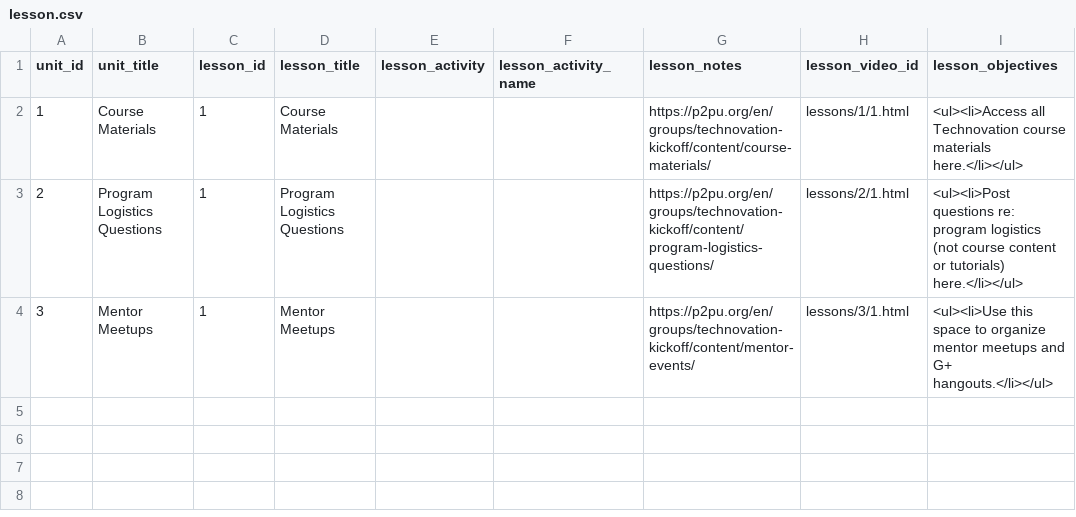
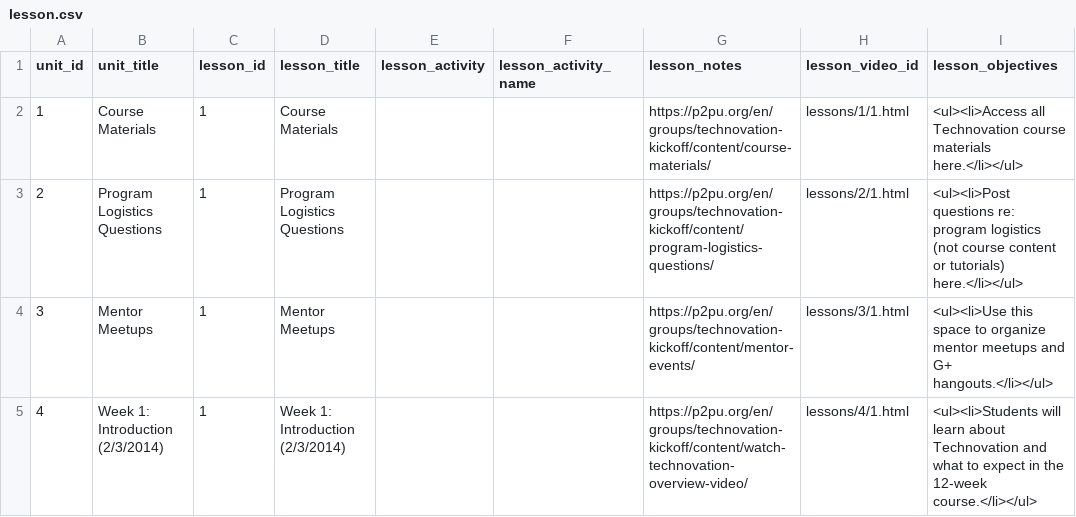
Before and after one commit to rajeeshnair/technovation_dev, a CSV file: coursebuilder/data/lesson.csv, drawn as a sheet; the diff names each change by its address in the sheet, - before the commit and + after, or states it on an @@ line.

```diff
--- a/coursebuilder/data/lesson.csv
+++ b/coursebuilder/data/lesson.csv
+row 5: 4 | Week 1: Introduction (2/3/2014) | 1 | Week 1: Introduction (2/3/2014) |  |  | https://p2pu.org/en/groups/technovation-kickoff/content/watch-technovation-overview-video/ | lessons/4/1.html | <ul><li>Students will learn about Technovation and what to expect in the 12-week course.</li></ul>
```
Also changed, not shown: 2 other files.
